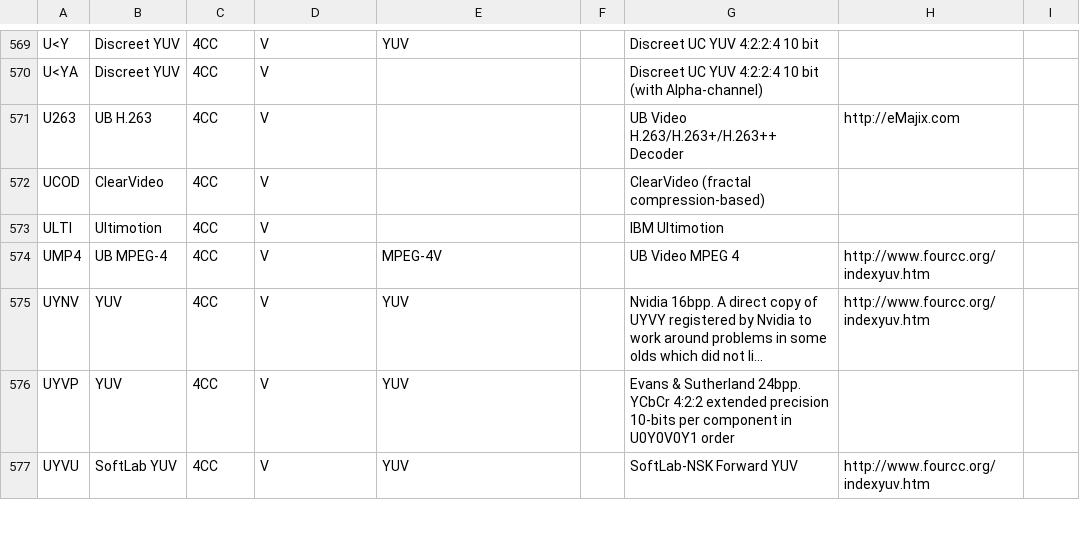
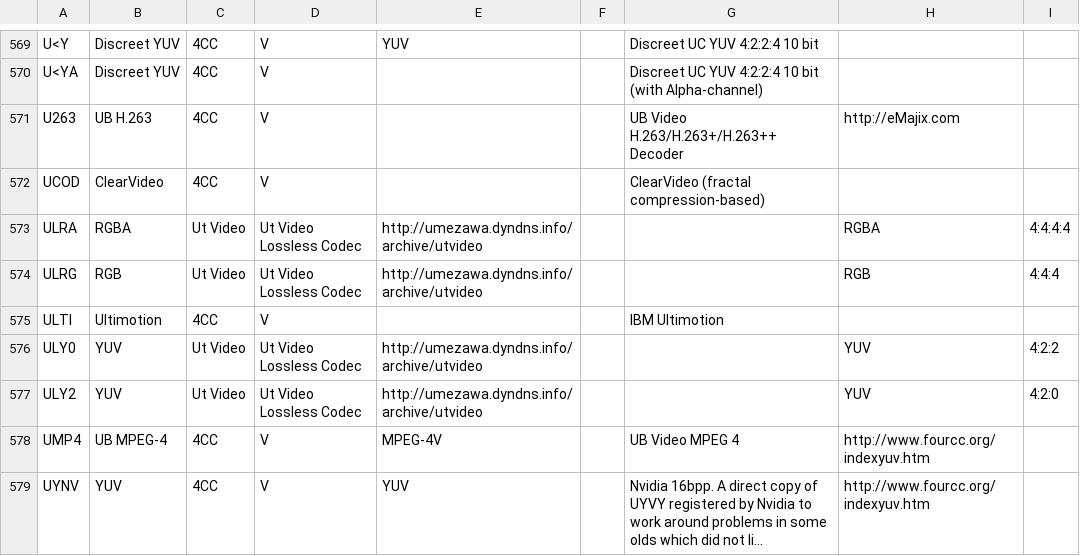
Before and after one commit to mediatest/mediatestLib, a CSV file: Source/Ressource/Text/DataBase/Codec.csv, drawn as a sheet; only a part is shown, gaps mark what is left out; the shorter side is filled out with more unchanged rows; long unchanged cells end in …; the diff names each change by its address in the sheet, - before the commit and + after, or states it on an @@ line.

Commit message:
+ 3087674, Ut Video Lossless support
git-svn-id: svn://svn.code.sf.net/p/mediainfo/code/MediaInfoLib/trunk@3381 45c5ae6f-87cc-4fd0-92ee-e4f023fd80da

```diff
--- a/Source/Ressource/Text/DataBase/Codec.csv
+++ b/Source/Ressource/Text/DataBase/Codec.csv
+row 573: ULRA | RGBA | Ut Video | Ut Video Lossless Codec | http://umezawa.dyndns.info/archive/utvideo |  |  | RGBA | 4:4:4:4
+row 574: ULRG | RGB | Ut Video | Ut Video Lossless Codec | http://umezawa.dyndns.info/archive/utvideo |  |  | RGB | 4:4:4
+row 576: ULY0 | YUV | Ut Video | Ut Video Lossless Codec | http://umezawa.dyndns.info/archive/utvideo |  |  | YUV | 4:2:2
+row 577: ULY2 | YUV | Ut Video | Ut Video Lossless Codec | http://umezawa.dyndns.info/archive/utvideo |  |  | YUV | 4:2:0
```
Also changed, not shown: Source/Ressource/Text/DataBase/CodecID_Video_Riff.csv, 2 other files.
